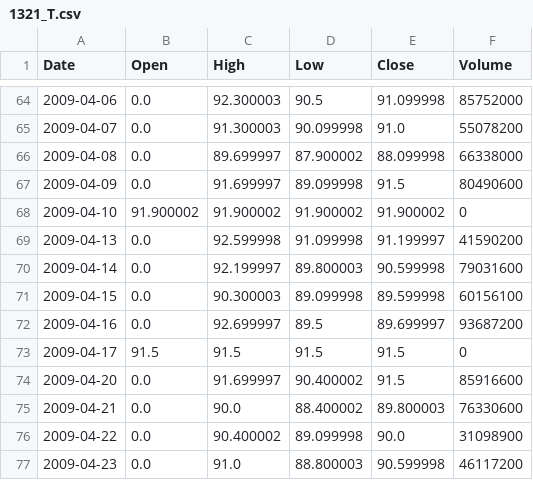
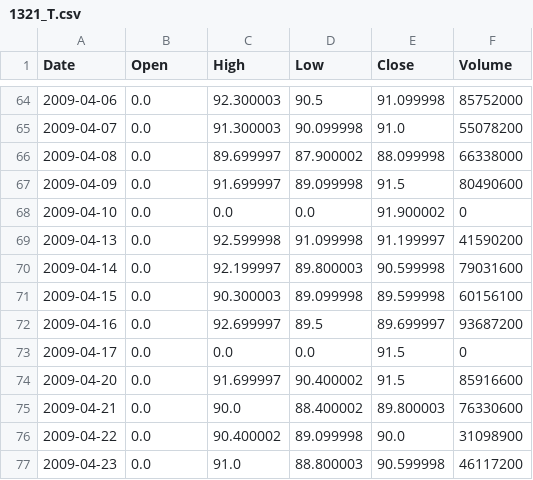
Before and after one commit to flytothejy/market-data, a CSV file: data/1321_T.csv, drawn as a sheet; only a part is shown, gaps mark what is left out; the diff covers the shown part only.

```diff
--- a/data/1321_T.csv
+++ b/data/1321_T.csv
@@ -67,3 +67,3 @@ Date,Open,High,Low,Close,Volume
 2009-04-09,0.0,91.699997,89.099998,91.5,80490600
-2009-04-10,91.900002,91.900002,91.900002,91.900002,0
+2009-04-10,0.0,0.0,0.0,91.900002,0
 2009-04-13,0.0,92.599998,91.099998,91.199997,41590200
@@ -72,3 +72,3 @@ Date,Open,High,Low,Close,Volume
 2009-04-16,0.0,92.699997,89.5,89.699997,93687200
-2009-04-17,91.5,91.5,91.5,91.5,0
+2009-04-17,0.0,0.0,0.0,91.5,0
 2009-04-20,0.0,91.699997,90.400002,91.5,85916600
```
Also changed, not shown: 26 edited cells elsewhere in this file, data/000001_SS.csv, data/069500_KS.csv, 25 other files.
